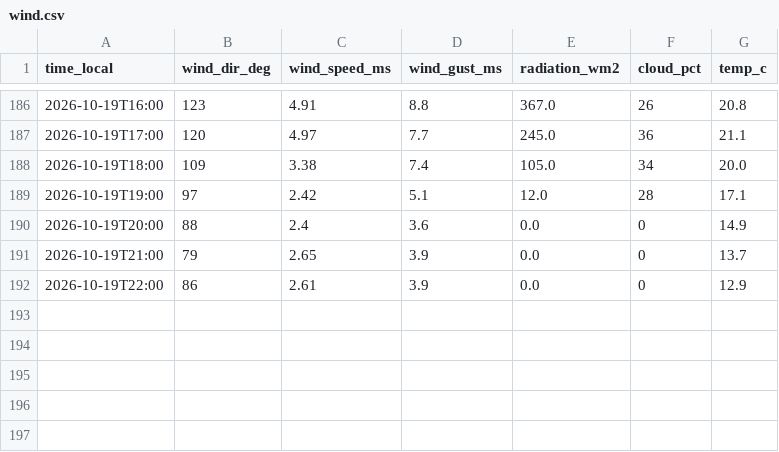
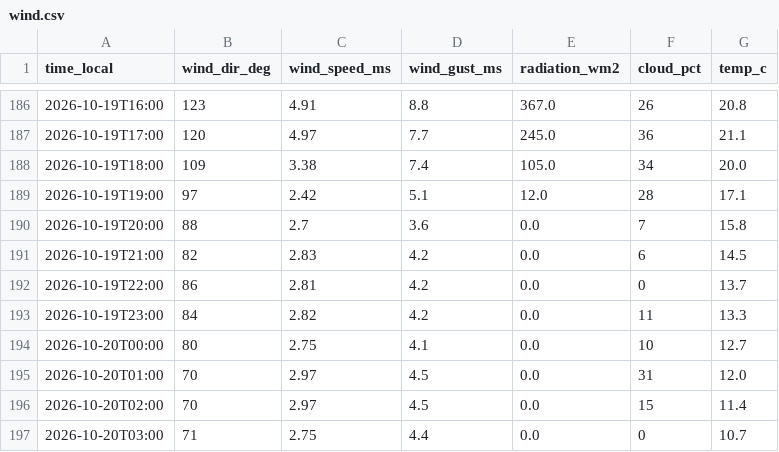
Before and after one commit to SanDav2011/atyrau-air, a CSV file: data/wind.csv, drawn as a sheet; only a part is shown, gaps mark what is left out.

```diff
--- a/data/wind.csv
+++ b/data/wind.csv
@@ -189,4 +189,9 @@
 2026-10-19T19:00,97,2.42,5.1,12.0,28,17.1
-2026-10-19T20:00,88,2.4,3.6,0.0,0,14.9
-2026-10-19T21:00,79,2.65,3.9,0.0,0,13.7
-2026-10-19T22:00,86,2.61,3.9,0.0,0,12.9
+2026-10-19T20:00,88,2.7,3.6,0.0,7,15.8
+2026-10-19T21:00,82,2.83,4.2,0.0,6,14.5
+2026-10-19T22:00,86,2.81,4.2,0.0,0,13.7
+2026-10-19T23:00,84,2.82,4.2,0.0,11,13.3
+2026-10-20T00:00,80,2.75,4.1,0.0,10,12.7
+2026-10-20T01:00,70,2.97,4.5,0.0,31,12.0
+2026-10-20T02:00,70,2.97,4.5,0.0,15,11.4
+2026-10-20T03:00,71,2.75,4.4,0.0,0,10.7
```
Also changed, not shown: data/kgm.csv, 2 other files.
